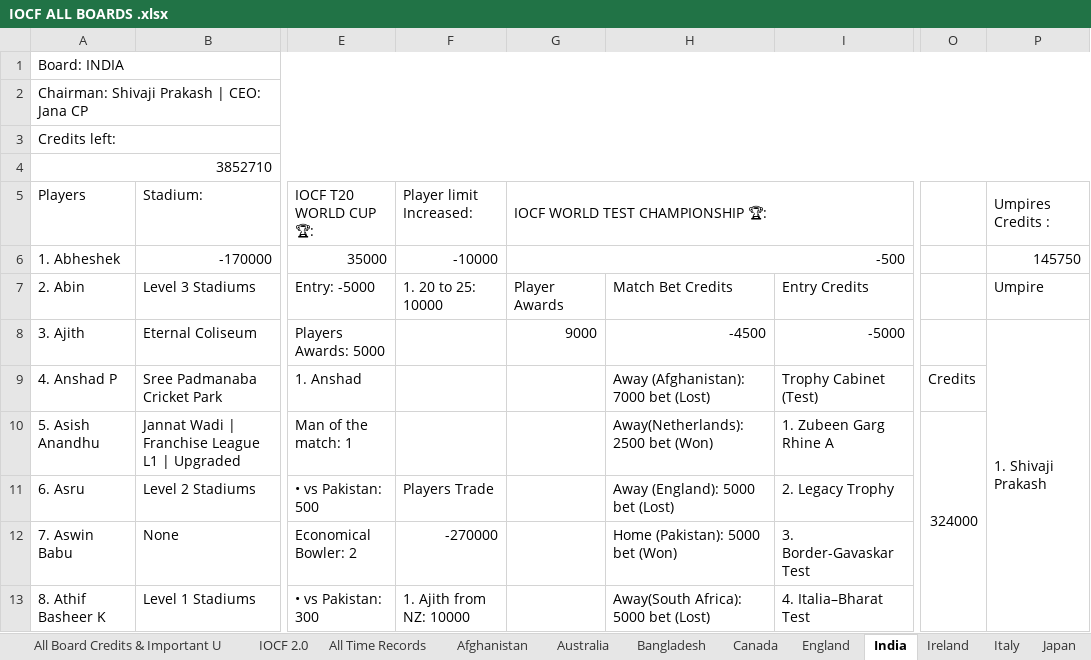
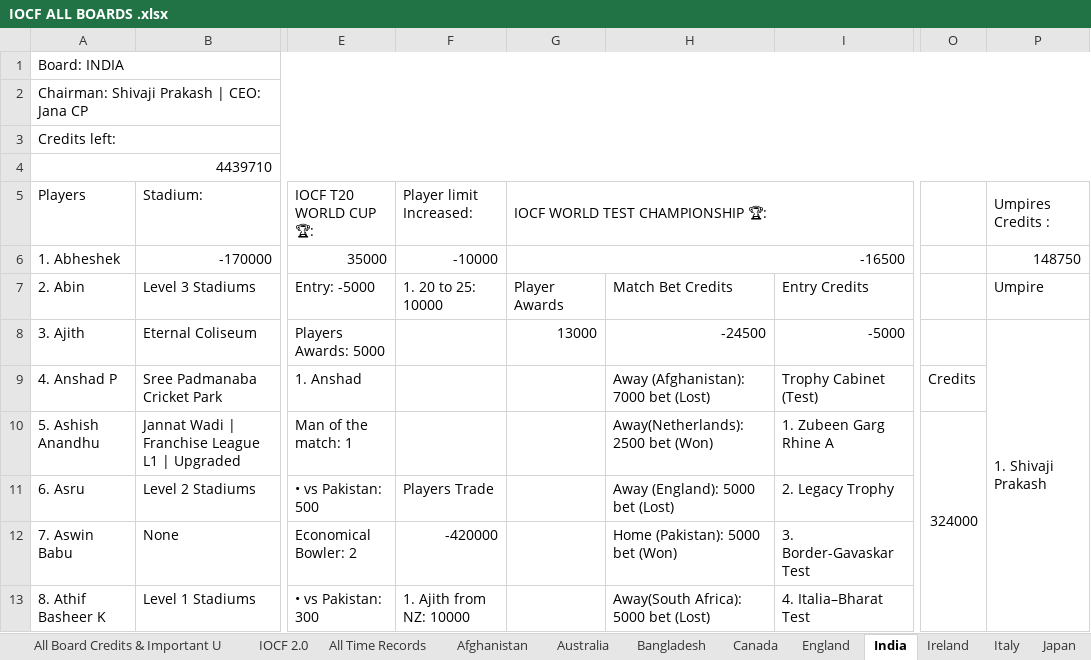
Before and after one commit to Nishanth-Ganiga/IOCF-Official, an Excel workbook: IOCF ALL BOARDS .xlsx, sheet India, drawn as a sheet; only a part is shown, gaps mark what is left out; values as stored, in another font and other column widths than the file's, no cell formats; charts and pictures not drawn; the diff covers the shown part only; the diff names each change by its address in the sheet, - before the commit and + after, or states it on an @@ line.

```diff
--- a/IOCF ALL BOARDS .xlsx (sheet India)
+++ b/IOCF ALL BOARDS .xlsx (sheet India)
-A4 (Players): 3852710
+A4 (Players): 4439710
-G6 (IOCF WORLD TEST CHAMPIONSHIP 🏆:): -500
+G6 (IOCF WORLD TEST CHAMPIONSHIP 🏆:): -16500
-P6 (Umpires Credits :): 145750
+P6 (Umpires Credits :): 148750
-G8 (IOCF WORLD TEST CHAMPIONSHIP 🏆:): 9000
+G8 (IOCF WORLD TEST CHAMPIONSHIP 🏆:): 13000
-H8: -4500
+H8: -24500
-A10 (Players): 5. Asish Anandhu
+A10 (Players): 5. Ashish Anandhu
-F12 (Player limit Increased:): -270000
+F12 (Player limit Increased:): -420000
```
Also changed, not shown: 35 added rows, 16 removed rows, 77 edited cells and merged cells elsewhere in this sheet, sheet Series Squads & Matches Details, sheet Board Rankings, sheet WestIndies, sheet All Board Credits & Important U, sheet Series Matches, sheet Pakistan, 25 more sheets, other sheet tabs, cell formats, formulas that keep their value, charts or pictures, 8 other files.
